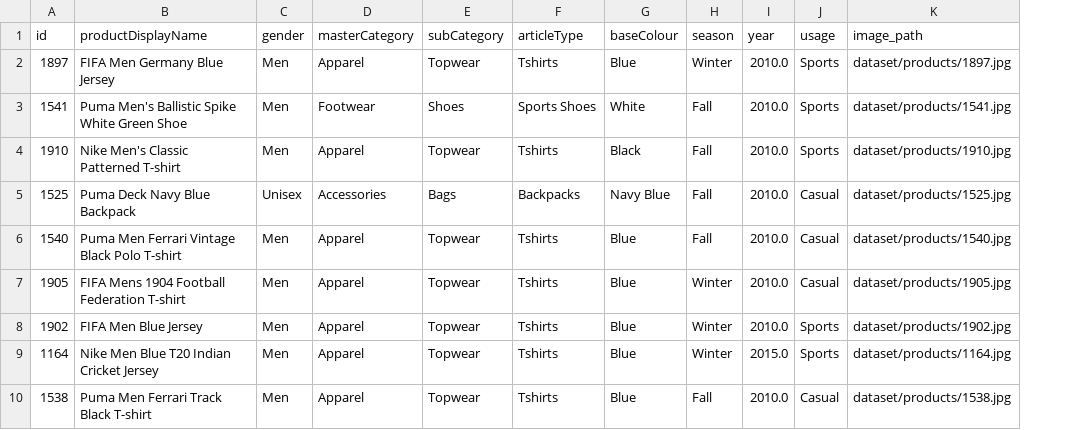
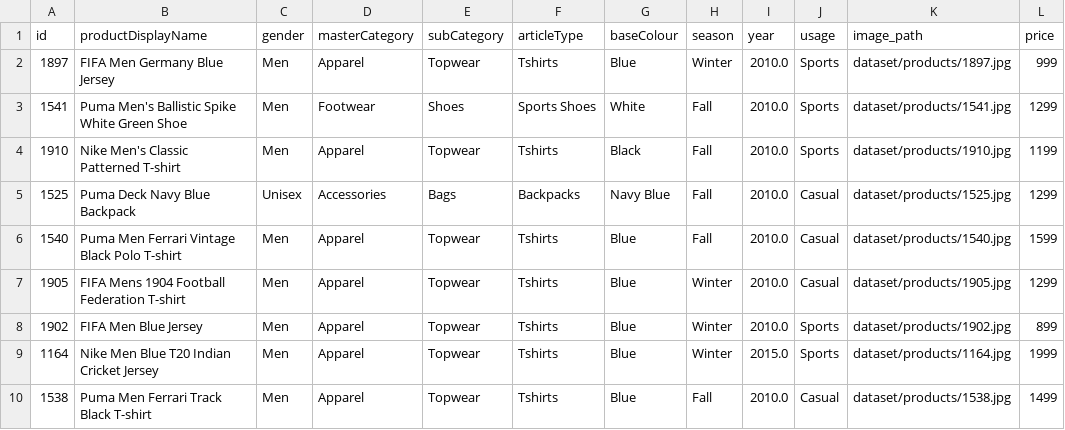
Before and after one commit to afshanjabeen8f-arch/visual-product-search, a CSV file: products/products.csv, drawn as a sheet; only a part is shown; the diff names each change by its address in the sheet, - before the commit and + after, or states it on an @@ line.

Commit message:
Add product prices to search results

```diff
--- a/products/products.csv
+++ b/products/products.csv
+column L (price), rows 2-10: 999 | 1299 | 1199 | 1299 | 1599 | 1299 | 899 | 1999 | 1499
```
Also changed, not shown: 1 other file.
